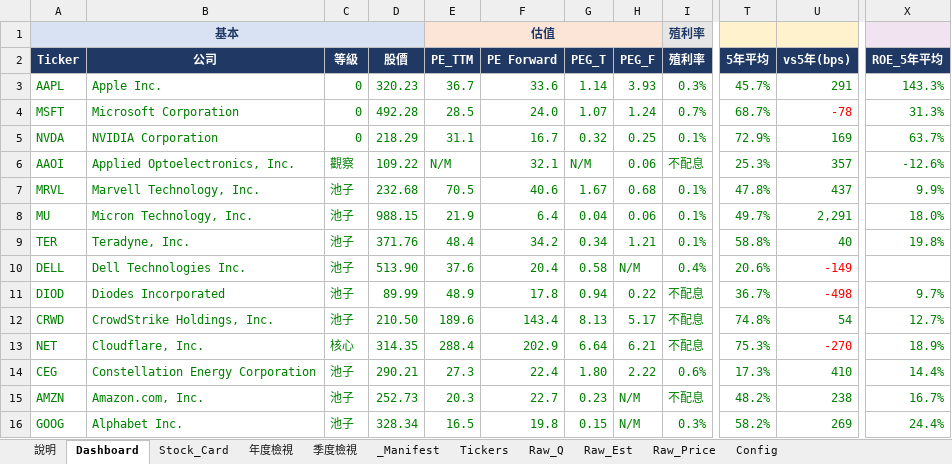
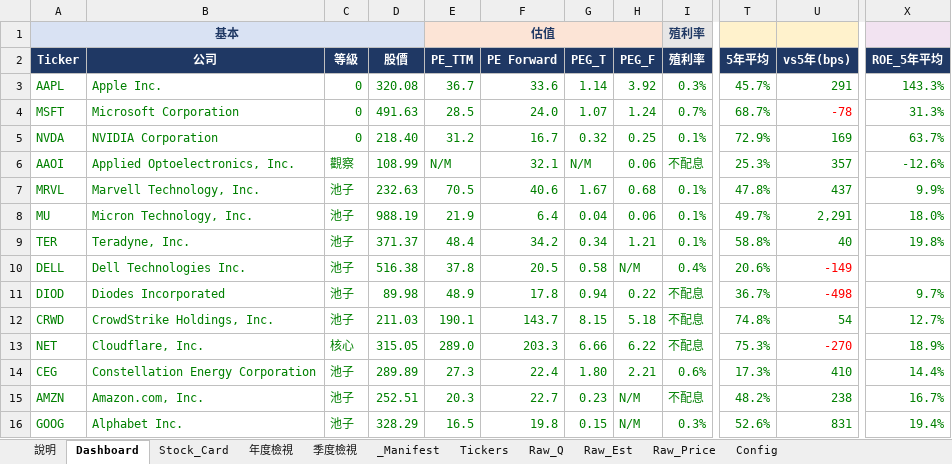
Before and after one commit to Kira11-ja/stocktracker, an Excel workbook: 美股觀察表.xlsx, sheet Dashboard, drawn as a sheet; only a part is shown, gaps mark what is left out; values as stored, in another font and other column widths than the file's, no borders; charts and pictures and conditional formats not drawn; the diff covers the shown part only; the diff names each change by its address in the sheet, - before the commit and + after, or states it on an @@ line.

```diff
--- a/美股觀察表.xlsx (sheet Dashboard)
+++ b/美股觀察表.xlsx (sheet Dashboard)
-D3 (股價): 320.23
+D3 (股價): 320.08
-H3 (PEG_F): 3.93
+H3 (PEG_F): 3.92
-D4 (股價): 492.28
+D4 (股價): 491.63
-D5 (股價): 218.29
+D5 (股價): 218.40
-E5 (PE_TTM): 31.1
+E5 (PE_TTM): 31.2
-D6 (股價): 109.22
+D6 (股價): 108.99
-D7 (股價): 232.68
+D7 (股價): 232.63
-D8 (股價): 988.15
+D8 (股價): 988.19
-D9 (股價): 371.76
+D9 (股價): 371.37
-D10 (股價): 513.90
+D10 (股價): 516.38
-E10 (PE_TTM): 37.6
+E10 (PE_TTM): 37.8
-F10 (PE Forward): 20.4
+F10 (PE Forward): 20.5
-D11 (股價): 89.99
+D11 (股價): 89.98
-D12 (股價): 210.50
+D12 (股價): 211.03
-E12 (PE_TTM): 189.6
+E12 (PE_TTM): 190.1
-F12 (PE Forward): 143.4
+F12 (PE Forward): 143.7
-G12 (PEG_T): 8.13
+G12 (PEG_T): 8.15
-H12 (PEG_F): 5.17
+H12 (PEG_F): 5.18
-D13 (股價): 314.35
+D13 (股價): 315.05
-E13 (PE_TTM): 288.4
+E13 (PE_TTM): 289.0
-F13 (PE Forward): 202.9
+F13 (PE Forward): 203.3
-G13 (PEG_T): 6.64
+G13 (PEG_T): 6.66
-H13 (PEG_F): 6.21
+H13 (PEG_F): 6.22
-D14 (股價): 290.21
+D14 (股價): 289.89
-H14 (PEG_F): 2.22
+H14 (PEG_F): 2.21
-D15 (股價): 252.73
+D15 (股價): 252.51
-D16 (股價): 328.34
+D16 (股價): 328.29
-T16 (5年平均): 58.2%
+T16 (5年平均): 52.6%
-U16 (vs5年(bps)): 269
+U16 (vs5年(bps)): 831
-X16 (ROE_5年平均): 24.4%
+X16 (ROE_5年平均): 19.4%
```
Also changed, not shown: 1 added row and 5 edited cells elsewhere in this sheet, sheet Raw_Q, sheet Raw_Price, sheet _Manifest, sheet Raw_Est, sheet Tickers, sheet Stock_Card, 1 more sheet, 8 other files.
